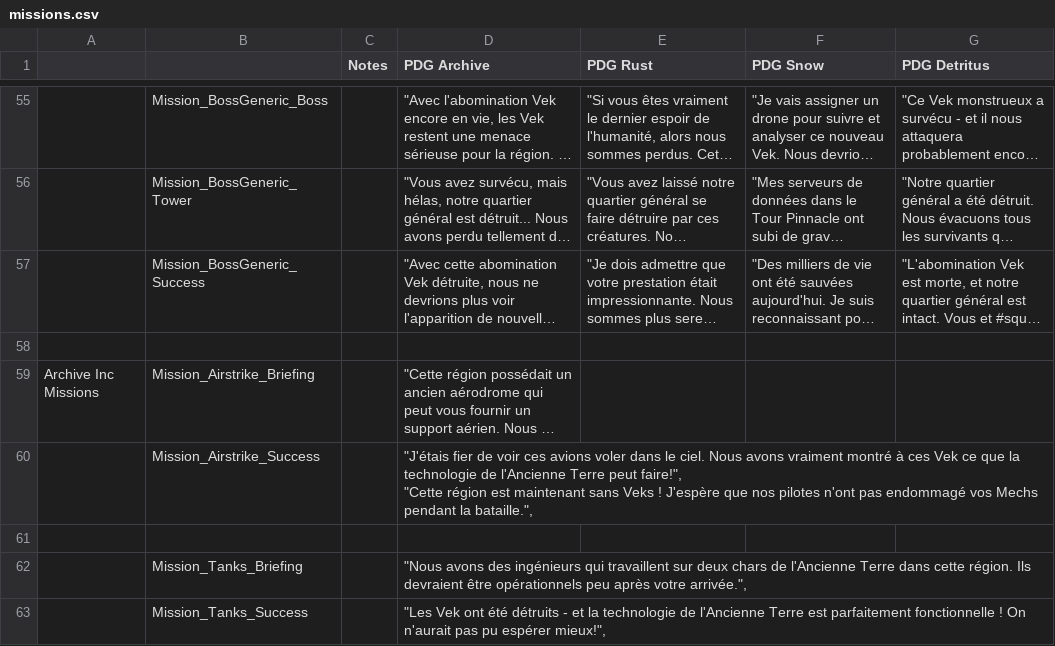
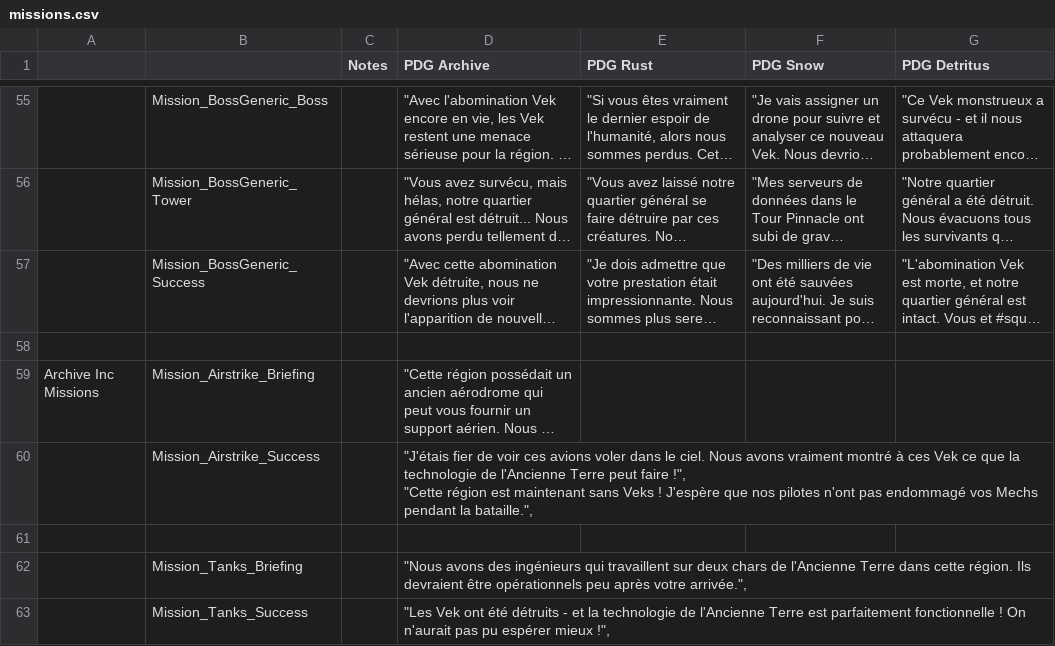
Before and after one commit to pilax/ITB-translate, a CSV file: scripts/personalities/missions.csv, drawn as a sheet; only a part is shown, gaps mark what is left out; long unchanged cells end in …; ↵ is a line break in a cell; the diff covers the shown part only; the diff names each change by its address in the sheet, - before the commit and + after, or states it on an @@ line.

```diff
--- a/scripts/personalities/missions.csv
+++ b/scripts/personalities/missions.csv
-D60 (PDG Archive): …Terre peut faire!", ↵ "Cette région…
+D60 (PDG Archive): …Terre peut faire !", ↵ "Cette région…
-D63 (PDG Archive): …pu espérer mieux!",
+D63 (PDG Archive): …pu espérer mieux !",
```
Also changed, not shown: 28 edited cells elsewhere in this file, 14 other files.
